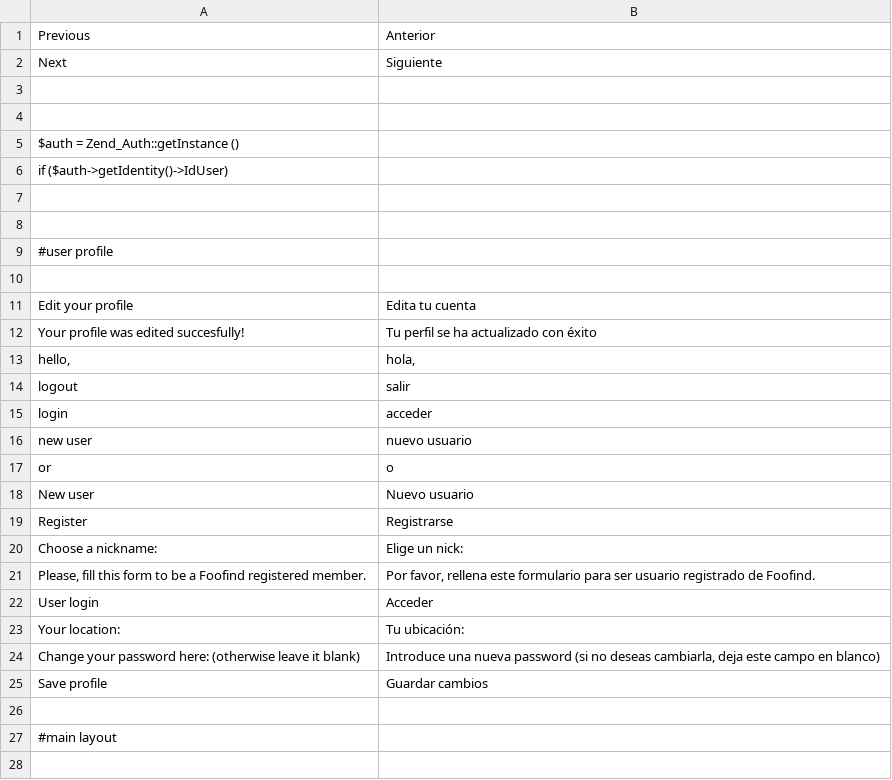
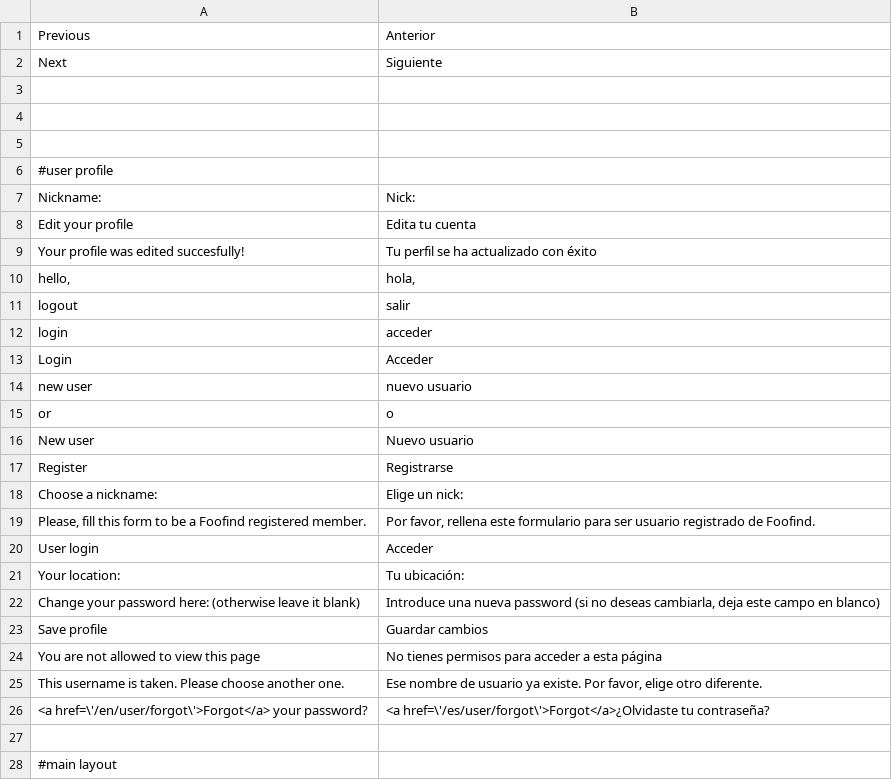
Before and after one commit to Weej1/foofind, a CSV file: application/lang/source-es.csv, drawn as a sheet; only a part is shown; the shorter side is filled out with more unchanged rows; removed rows and columns are numbered as before the commit, all else as after; the diff names each change by its address in the sheet, - before the commit and + after, or states it on an @@ line.

Commit message:
added delete account to user controller&model , now user choose password, and logs just with mail token 1 pass

```diff
--- a/application/lang/source-es.csv
+++ b/application/lang/source-es.csv
-row 5: $auth = Zend_Auth::getInstance ()
-row 6: if ($auth->getIdentity()->IdUser)
-row 7: (empty)
-row 7: (empty)
+row 7: Nickname: | Nick:
+row 13: Login | Acceder
+row 24: You are not allowed to view this page | No tienes permisos para acceder a esta página
+row 25: This username is taken. Please choose another one. | Ese nombre de usuario ya existe. Por favor, elige otro diferente.
+row 26: <a href=\'/en/user/forgot\'>Forgot</a> your password? | <a href=\'/es/user/forgot\'>Forgot</a>¿Olvidaste tu contraseña?
```
Also changed, not shown: 11 other files.
